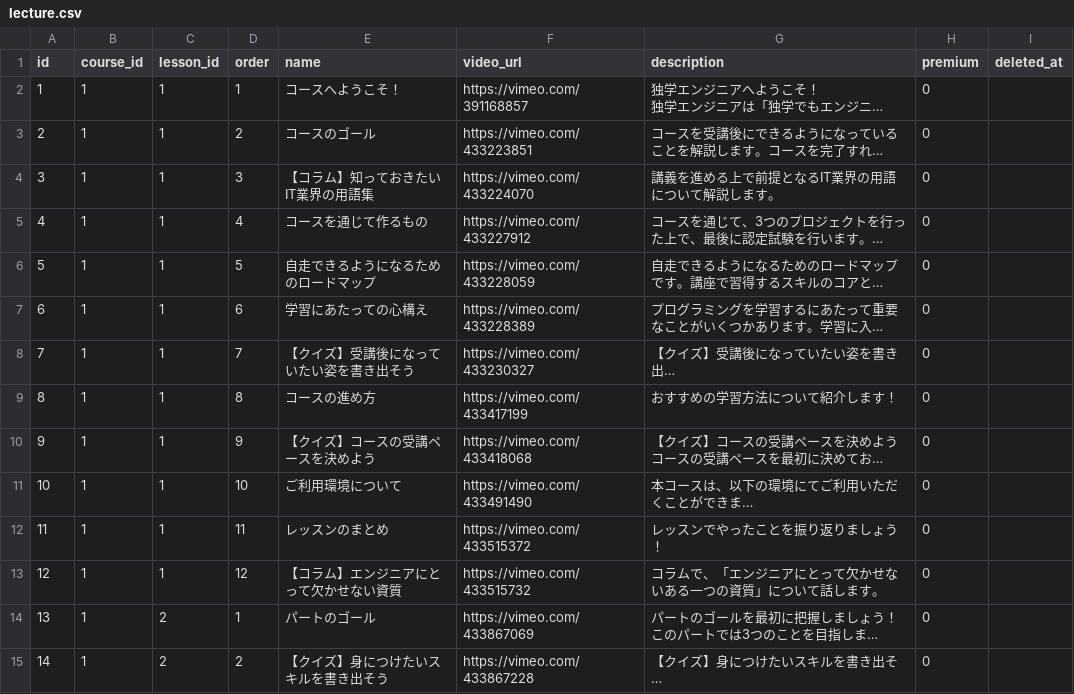
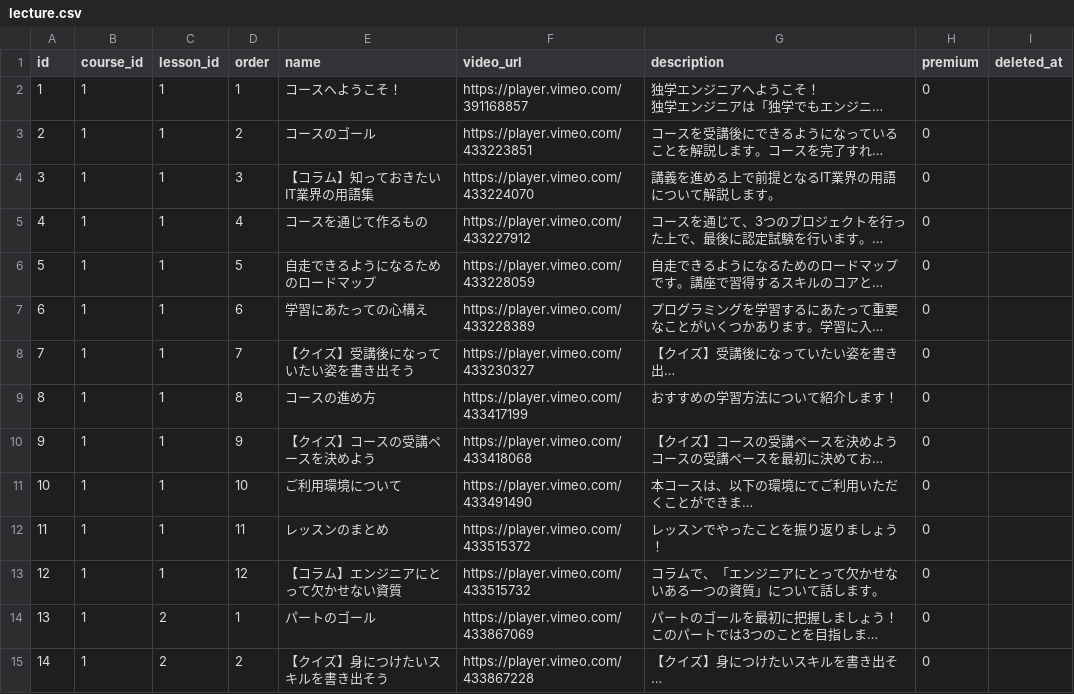
Before and after one commit to dokugaku-engineer/dokugaku-engineer, a CSV file: api/storage/app/public/lecture/lecture.csv, drawn as a sheet; only a part is shown; long unchanged cells end in …; the diff covers the shown part only; the diff names each change by its address in the sheet, - before the commit and + after, or states it on an @@ line.

Commit message:
LectureのCSVデータを更新

```diff
--- a/api/storage/app/public/lecture/lecture.csv
+++ b/api/storage/app/public/lecture/lecture.csv
-F2 (video_url): https://vimeo.com/391168857
+F2 (video_url): https://player.vimeo.com/391168857
-F3 (video_url): https://vimeo.com/433223851
+F3 (video_url): https://player.vimeo.com/433223851
-F4 (video_url): https://vimeo.com/433224070
+F4 (video_url): https://player.vimeo.com/433224070
-F5 (video_url): https://vimeo.com/433227912
+F5 (video_url): https://player.vimeo.com/433227912
-F6 (video_url): https://vimeo.com/433228059
+F6 (video_url): https://player.vimeo.com/433228059
-F7 (video_url): https://vimeo.com/433228389
+F7 (video_url): https://player.vimeo.com/433228389
-F8 (video_url): https://vimeo.com/433230327
+F8 (video_url): https://player.vimeo.com/433230327
-F9 (video_url): https://vimeo.com/433417199
+F9 (video_url): https://player.vimeo.com/433417199
-F10 (video_url): https://vimeo.com/433418068
+F10 (video_url): https://player.vimeo.com/433418068
-F11 (video_url): https://vimeo.com/433491490
+F11 (video_url): https://player.vimeo.com/433491490
-F12 (video_url): https://vimeo.com/433515372
+F12 (video_url): https://player.vimeo.com/433515372
-F13 (video_url): https://vimeo.com/433515732
+F13 (video_url): https://player.vimeo.com/433515732
-F14 (video_url): https://vimeo.com/433867069
+F14 (video_url): https://player.vimeo.com/433867069
-F15 (video_url): https://vimeo.com/433867228
+F15 (video_url): https://player.vimeo.com/433867228
```
Also changed, not shown: 27 edited cells elsewhere in this file.
